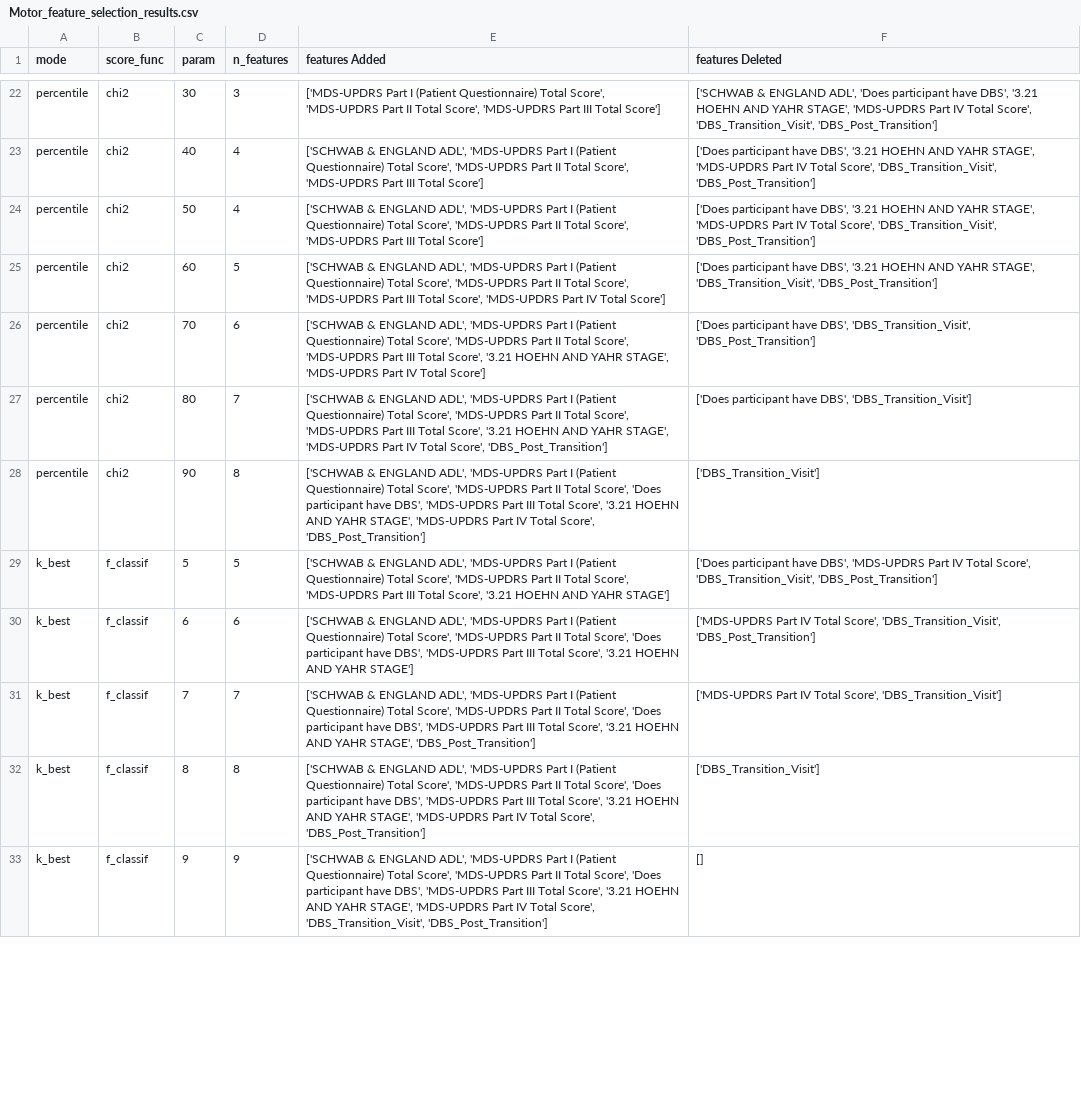
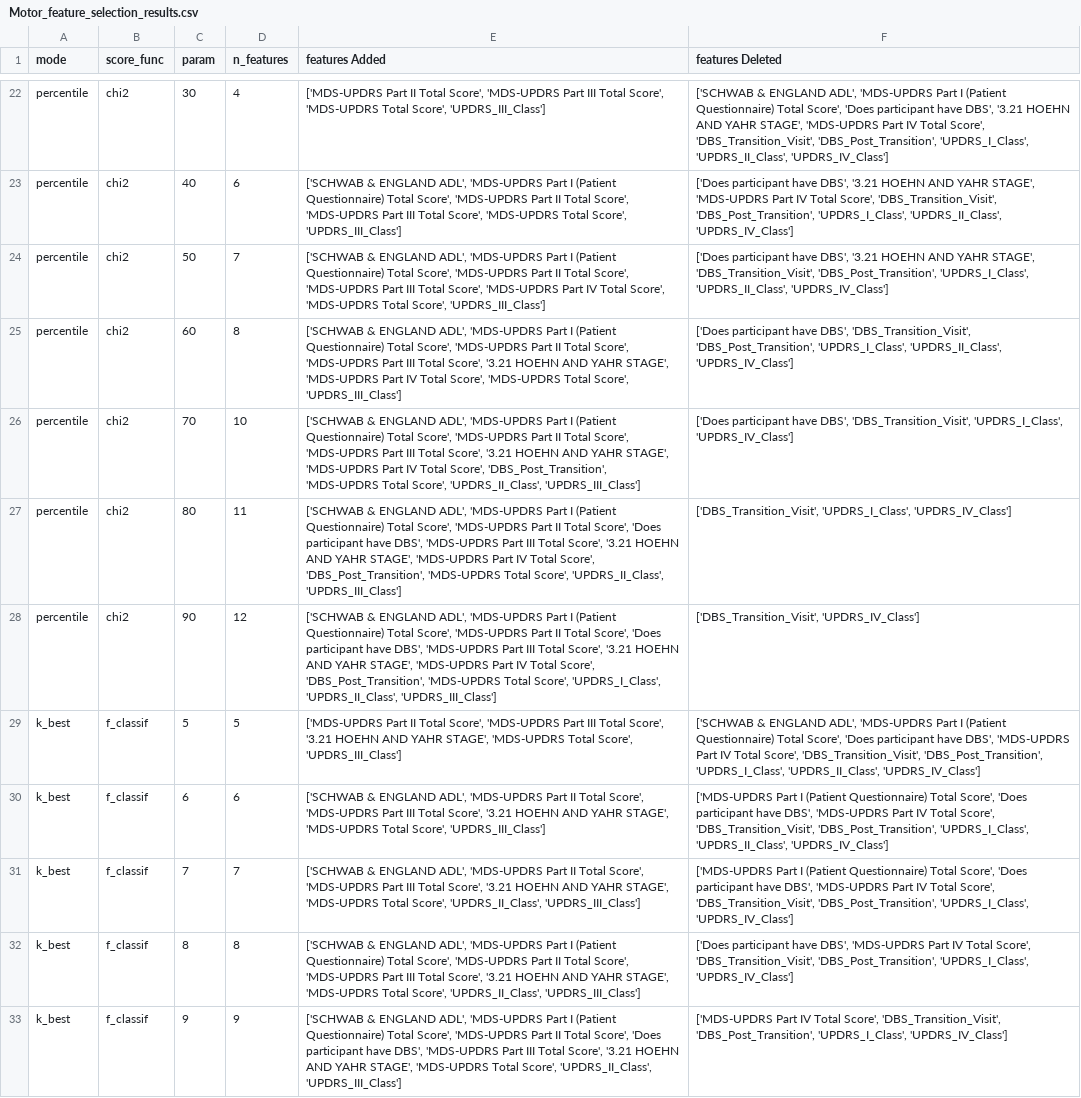
Before and after one commit to fserracrespi/PD_Project_UofL, a CSV file: PD_DATA/MODELS DEVELOPMENT/DATA_MODEL_Dev/Motor_feature_selection_results.csv, drawn as a sheet; only a part is shown, gaps mark what is left out; the diff covers the shown part only; the diff names each change by its address in the sheet, - before the commit and + after, or states it on an @@ line.

```diff
--- a/PD_DATA/MODELS DEVELOPMENT/DATA_MODEL_Dev/Motor_feature_selection_results.csv
+++ b/PD_DATA/MODELS DEVELOPMENT/DATA_MODEL_Dev/Motor_feature_selection_results.csv
-D22 (n_features): 3
+D22 (n_features): 4
-E22 (features Added): ['MDS-UPDRS Part I (Patient Questionnaire) Total Score', 'MDS-UPDRS Part II Total Score', 'MDS-UPDRS Part III Total Score']
+E22 (features Added): ['MDS-UPDRS Part II Total Score', 'MDS-UPDRS Part III Total Score', 'MDS-UPDRS Total Score', 'UPDRS_III_Class']
-F22 (features Deleted): …ENGLAND ADL', 'Does participant have DBS', '3.21 HOEHN AND YAHR STAGE', 'MDS-UPDRS Part IV Total Score', 'DBS_Transition_Visit', 'DBS_Post_Transition']
+F22 (features Deleted): …ENGLAND ADL', 'MDS-UPDRS Part I (Patient Questionnaire) Total Score', 'Does participant have DBS', '3.21 HOEHN AND YAHR STAGE', 'MDS-UPDRS Part IV Total Score', 'DBS_Transition_Visit', 'DBS_Post_Transition', 'UPDRS_I_Class', 'UPDRS_II_Class', 'UPDRS_IV_Class']
-D23 (n_features): 4
+D23 (n_features): 6
-E23 (features Added): …III Total Score']
+E23 (features Added): …III Total Score', 'MDS-UPDRS Total Score', 'UPDRS_III_Class']
-F23 (features Deleted): …Score', 'DBS_Transition_Visit', 'DBS_Post_Transition']
+F23 (features Deleted): …Score', 'DBS_Transition_Visit', 'DBS_Post_Transition', 'UPDRS_I_Class', 'UPDRS_II_Class', 'UPDRS_IV_Class']
-D24 (n_features): 4
+D24 (n_features): 7
-E24 (features Added): …III Total Score']
+E24 (features Added): …III Total Score', 'MDS-UPDRS Part IV Total Score', 'MDS-UPDRS Total Score', 'UPDRS_III_Class']
-F24 (features Deleted): …YAHR STAGE', 'MDS-UPDRS Part IV Total Score', 'DBS_Transition_Visit', 'DBS_Post_Transition']
+F24 (features Deleted): …YAHR STAGE', 'DBS_Transition_Visit', 'DBS_Post_Transition', 'UPDRS_I_Class', 'UPDRS_II_Class', 'UPDRS_IV_Class']
-D25 (n_features): 5
+D25 (n_features): 8
-E25 (features Added): …Total Score', 'MDS-UPDRS Part IV Total Score']
+E25 (features Added): …Total Score', '3.21 HOEHN AND YAHR STAGE', 'MDS-UPDRS Part IV Total Score', 'MDS-UPDRS Total Score', 'UPDRS_III_Class']
-F25 (features Deleted): …have DBS', '3.21 HOEHN AND YAHR STAGE', 'DBS_Transition_Visit', 'DBS_Post_Transition']
+F25 (features Deleted): …have DBS', 'DBS_Transition_Visit', 'DBS_Post_Transition', 'UPDRS_I_Class', 'UPDRS_II_Class', 'UPDRS_IV_Class']
-D26 (n_features): 6
+D26 (n_features): 10
-E26 (features Added): …IV Total Score']
+E26 (features Added): …IV Total Score', 'DBS_Post_Transition', 'MDS-UPDRS Total Score', 'UPDRS_II_Class', 'UPDRS_III_Class']
-F26 (features Deleted): …DBS', 'DBS_Transition_Visit', 'DBS_Post_Transition']
+F26 (features Deleted): …DBS', 'DBS_Transition_Visit', 'UPDRS_I_Class', 'UPDRS_IV_Class']
-D27 (n_features): 7
+D27 (n_features): 11
-E27 (features Added): …Total Score', 'MDS-UPDRS Part III Total Score', '3.21 HOEHN AND YAHR STAGE', 'MDS-UPDRS Part IV Total Score', 'DBS_Post_Transition']
+E27 (features Added): …Total Score', 'Does participant have DBS', 'MDS-UPDRS Part III Total Score', '3.21 HOEHN AND YAHR STAGE', 'MDS-UPDRS Part IV Total Score', 'DBS_Post_Transition', 'MDS-UPDRS Total Score', 'UPDRS_II_Class', 'UPDRS_III_Class']
-F27 (features Deleted): ['Does participant have DBS', 'DBS_Transition_Visit']
+F27 (features Deleted): ['DBS_Transition_Visit', 'UPDRS_I_Class', 'UPDRS_IV_Class']
-D28 (n_features): 8
+D28 (n_features): 12
-E28 (features Added): …Total Score', 'DBS_Post_Transition']
+E28 (features Added): …Total Score', 'DBS_Post_Transition', 'MDS-UPDRS Total Score', 'UPDRS_I_Class', 'UPDRS_II_Class', 'UPDRS_III_Class']
-F28 (features Deleted): ['DBS_Transition_Visit']
+F28 (features Deleted): ['DBS_Transition_Visit', 'UPDRS_IV_Class']
-E29 (features Added): ['SCHWAB & ENGLAND ADL', 'MDS-UPDRS Part I (Patient Questionnaire) Total Score', 'MDS-UPDRS Part II Total Score', 'MDS-UPDRS Part III Total Score', '3.21 HOEHN AND YAHR STAGE']
+E29 (features Added): ['MDS-UPDRS Part II Total Score', 'MDS-UPDRS Part III Total Score', '3.21 HOEHN AND YAHR STAGE', 'MDS-UPDRS Total Score', 'UPDRS_III_Class']
-F29 (features Deleted): ['Does participant have DBS', 'MDS-UPDRS Part IV Total Score', 'DBS_Transition_Visit', 'DBS_Post_Transition']
+F29 (features Deleted): ['SCHWAB & ENGLAND ADL', 'MDS-UPDRS Part I (Patient Questionnaire) Total Score', 'Does participant have DBS', 'MDS-UPDRS Part IV Total Score', 'DBS_Transition_Visit', 'DBS_Post_Transition', 'UPDRS_I_Class', 'UPDRS_II_Class', 'UPDRS_IV_Class']
-E30 (features Added): …'MDS-UPDRS Part I (Patient Questionnaire) Total Score', 'MDS-UPDRS Part II Total Score', 'Does participant have DBS', 'MDS-UPDRS Part III Total Score', '3.21 HOEHN AND YAHR STAGE']
+E30 (features Added): …'MDS-UPDRS Part II Total Score', 'MDS-UPDRS Part III Total Score', '3.21 HOEHN AND YAHR STAGE', 'MDS-UPDRS Total Score', 'UPDRS_III_Class']
-F30 (features Deleted): ['MDS-UPDRS Part IV Total Score', 'DBS_Transition_Visit', 'DBS_Post_Transition']
+F30 (features Deleted): ['MDS-UPDRS Part I (Patient Questionnaire) Total Score', 'Does participant have DBS', 'MDS-UPDRS Part IV Total Score', 'DBS_Transition_Visit', 'DBS_Post_Transition', 'UPDRS_I_Class', 'UPDRS_II_Class', 'UPDRS_IV_Class']
-E31 (features Added): …'MDS-UPDRS Part I (Patient Questionnaire) Total Score', 'MDS-UPDRS Part II Total Score', 'Does participant have DBS', 'MDS-UPDRS Part III Total Score', '3.21 HOEHN AND YAHR STAGE', 'DBS_Post_Transition']
+E31 (features Added): …'MDS-UPDRS Part II Total Score', 'MDS-UPDRS Part III Total Score', '3.21 HOEHN AND YAHR STAGE', 'MDS-UPDRS Total Score', 'UPDRS_II_Class', 'UPDRS_III_Class']
-F31 (features Deleted): ['MDS-UPDRS Part IV Total Score', 'DBS_Transition_Visit']
+F31 (features Deleted): ['MDS-UPDRS Part I (Patient Questionnaire) Total Score', 'Does participant have DBS', 'MDS-UPDRS Part IV Total Score', 'DBS_Transition_Visit', 'DBS_Post_Transition', 'UPDRS_I_Class', 'UPDRS_IV_Class']
-E32 (features Added): …Total Score', 'Does participant have DBS', 'MDS-UPDRS Part III Total Score', '3.21 HOEHN AND YAHR STAGE', 'MDS-UPDRS Part IV Total Score', 'DBS_Post_Transition']
+E32 (features Added): …Total Score', 'MDS-UPDRS Part III Total Score', '3.21 HOEHN AND YAHR STAGE', 'MDS-UPDRS Total Score', 'UPDRS_II_Class', 'UPDRS_III_Class']
-F32 (features Deleted): ['DBS_Transition_Visit']
+F32 (features Deleted): ['Does participant have DBS', 'MDS-UPDRS Part IV Total Score', 'DBS_Transition_Visit', 'DBS_Post_Transition', 'UPDRS_I_Class', 'UPDRS_IV_Class']
-E33 (features Added): …STAGE', 'MDS-UPDRS Part IV Total Score', 'DBS_Transition_Visit', 'DBS_Post_Transition']
+E33 (features Added): …STAGE', 'MDS-UPDRS Total Score', 'UPDRS_II_Class', 'UPDRS_III_Class']
-F33 (features Deleted): []
+F33 (features Deleted): ['MDS-UPDRS Part IV Total Score', 'DBS_Transition_Visit', 'DBS_Post_Transition', 'UPDRS_I_Class', 'UPDRS_IV_Class']
```
Also changed, not shown: 80 edited cells elsewhere in this file, PD_DATA/MODELS DEVELOPMENT/DATA_MODEL_Dev/Subject_data_models.csv, 5 other files.
